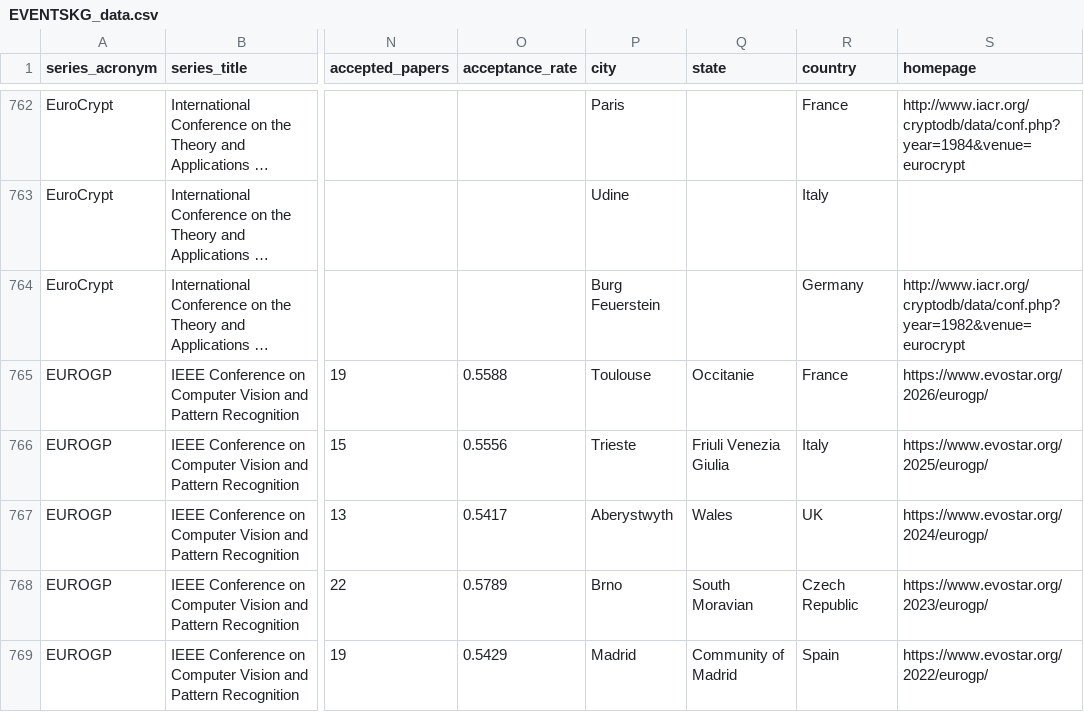
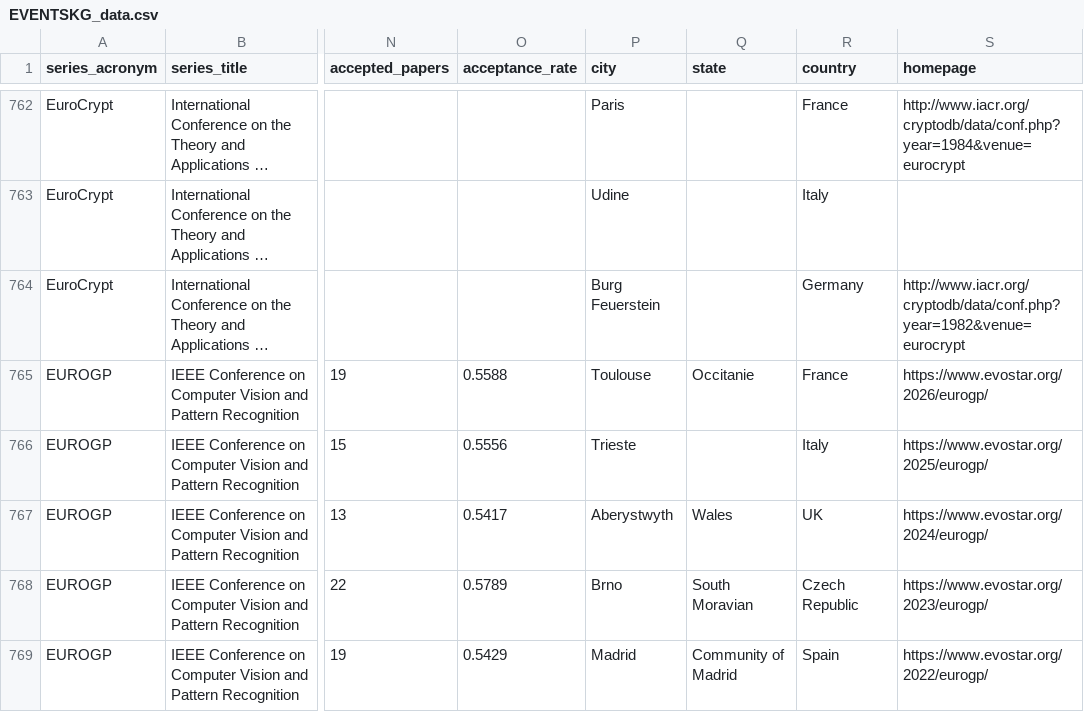
Before and after one commit to saidfathalla/EVENTSKG-Dataset, a CSV file: data/EVENTSKG_data.csv, drawn as a sheet; only a part is shown, gaps mark what is left out; long unchanged cells end in …; the diff names each change by its address in the sheet, - before the commit and + after, or states it on an @@ line.

```diff
--- a/data/EVENTSKG_data.csv
+++ b/data/EVENTSKG_data.csv
-Q766 (state): Friuli Venezia Giulia
+Q766 (state): (empty)
```
Also changed, not shown: data/dbpedia_places.csv, serializations/provenance/fix_log.csv, 30 other files.
